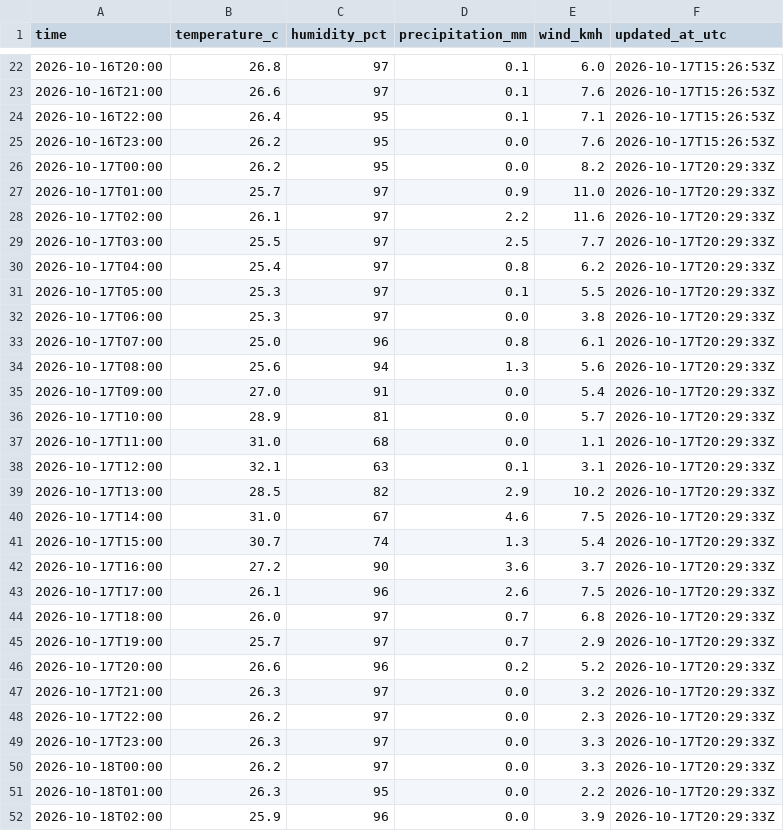
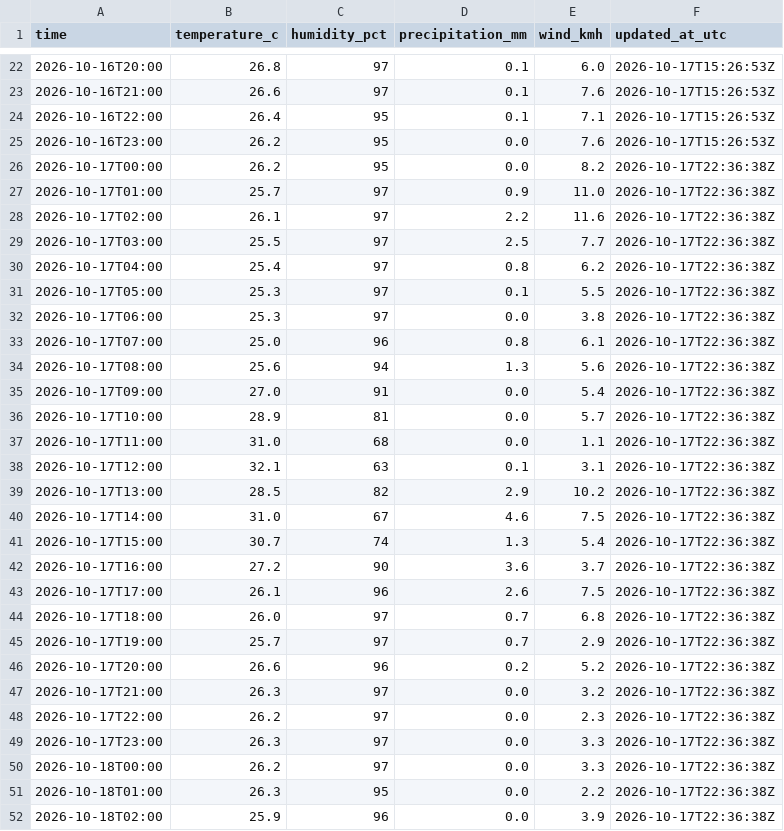
Before and after one commit to farah-aleya/seri-iskandar-weather, a CSV file: data/observations.csv, drawn as a sheet; only a part is shown, gaps mark what is left out; the diff covers the shown part only.

```diff
--- a/data/observations.csv
+++ b/data/observations.csv
@@ -25,28 +25,28 @@ time,temperature_c,humidity_pct,precipitation_mm,wind_kmh,updated_at_utc
 2026-10-16T23:00,26.2,95,0.0,7.6,2026-10-17T15:26:53Z
-2026-10-17T00:00,26.2,95,0.0,8.2,2026-10-17T20:29:33Z
-2026-10-17T01:00,25.7,97,0.9,11.0,2026-10-17T20:29:33Z
-2026-10-17T02:00,26.1,97,2.2,11.6,2026-10-17T20:29:33Z
-2026-10-17T03:00,25.5,97,2.5,7.7,2026-10-17T20:29:33Z
-2026-10-17T04:00,25.4,97,0.8,6.2,2026-10-17T20:29:33Z
-2026-10-17T05:00,25.3,97,0.1,5.5,2026-10-17T20:29:33Z
-2026-10-17T06:00,25.3,97,0.0,3.8,2026-10-17T20:29:33Z
-2026-10-17T07:00,25.0,96,0.8,6.1,2026-10-17T20:29:33Z
-2026-10-17T08:00,25.6,94,1.3,5.6,2026-10-17T20:29:33Z
-2026-10-17T09:00,27.0,91,0.0,5.4,2026-10-17T20:29:33Z
-2026-10-17T10:00,28.9,81,0.0,5.7,2026-10-17T20:29:33Z
-2026-10-17T11:00,31.0,68,0.0,1.1,2026-10-17T20:29:33Z
-2026-10-17T12:00,32.1,63,0.1,3.1,2026-10-17T20:29:33Z
-2026-10-17T13:00,28.5,82,2.9,10.2,2026-10-17T20:29:33Z
-2026-10-17T14:00,31.0,67,4.6,7.5,2026-10-17T20:29:33Z
-2026-10-17T15:00,30.7,74,1.3,5.4,2026-10-17T20:29:33Z
-2026-10-17T16:00,27.2,90,3.6,3.7,2026-10-17T20:29:33Z
-2026-10-17T17:00,26.1,96,2.6,7.5,2026-10-17T20:29:33Z
-2026-10-17T18:00,26.0,97,0.7,6.8,2026-10-17T20:29:33Z
-2026-10-17T19:00,25.7,97,0.7,2.9,2026-10-17T20:29:33Z
-2026-10-17T20:00,26.6,96,0.2,5.2,2026-10-17T20:29:33Z
-2026-10-17T21:00,26.3,97,0.0,3.2,2026-10-17T20:29:33Z
-2026-10-17T22:00,26.2,97,0.0,2.3,2026-10-17T20:29:33Z
-2026-10-17T23:00,26.3,97,0.0,3.3,2026-10-17T20:29:33Z
-2026-10-18T00:00,26.2,97,0.0,3.3,2026-10-17T20:29:33Z
-2026-10-18T01:00,26.3,95,0.0,2.2,2026-10-17T20:29:33Z
-2026-10-18T02:00,25.9,96,0.0,3.9,2026-10-17T20:29:33Z
+2026-10-17T00:00,26.2,95,0.0,8.2,2026-10-17T22:36:38Z
+2026-10-17T01:00,25.7,97,0.9,11.0,2026-10-17T22:36:38Z
+2026-10-17T02:00,26.1,97,2.2,11.6,2026-10-17T22:36:38Z
+2026-10-17T03:00,25.5,97,2.5,7.7,2026-10-17T22:36:38Z
+2026-10-17T04:00,25.4,97,0.8,6.2,2026-10-17T22:36:38Z
+2026-10-17T05:00,25.3,97,0.1,5.5,2026-10-17T22:36:38Z
+2026-10-17T06:00,25.3,97,0.0,3.8,2026-10-17T22:36:38Z
+2026-10-17T07:00,25.0,96,0.8,6.1,2026-10-17T22:36:38Z
+2026-10-17T08:00,25.6,94,1.3,5.6,2026-10-17T22:36:38Z
+2026-10-17T09:00,27.0,91,0.0,5.4,2026-10-17T22:36:38Z
+2026-10-17T10:00,28.9,81,0.0,5.7,2026-10-17T22:36:38Z
+2026-10-17T11:00,31.0,68,0.0,1.1,2026-10-17T22:36:38Z
+2026-10-17T12:00,32.1,63,0.1,3.1,2026-10-17T22:36:38Z
+2026-10-17T13:00,28.5,82,2.9,10.2,2026-10-17T22:36:38Z
+2026-10-17T14:00,31.0,67,4.6,7.5,2026-10-17T22:36:38Z
+2026-10-17T15:00,30.7,74,1.3,5.4,2026-10-17T22:36:38Z
+2026-10-17T16:00,27.2,90,3.6,3.7,2026-10-17T22:36:38Z
+2026-10-17T17:00,26.1,96,2.6,7.5,2026-10-17T22:36:38Z
+2026-10-17T18:00,26.0,97,0.7,6.8,2026-10-17T22:36:38Z
+2026-10-17T19:00,25.7,97,0.7,2.9,2026-10-17T22:36:38Z
+2026-10-17T20:00,26.6,96,0.2,5.2,2026-10-17T22:36:38Z
+2026-10-17T21:00,26.3,97,0.0,3.2,2026-10-17T22:36:38Z
+2026-10-17T22:00,26.2,97,0.0,2.3,2026-10-17T22:36:38Z
+2026-10-17T23:00,26.3,97,0.0,3.3,2026-10-17T22:36:38Z
+2026-10-18T00:00,26.2,97,0.0,3.3,2026-10-17T22:36:38Z
+2026-10-18T01:00,26.3,95,0.0,2.2,2026-10-17T22:36:38Z
+2026-10-18T02:00,25.9,96,0.0,3.9,2026-10-17T22:36:38Z
```
Also changed, not shown: 2 added rows and 2 edited cells elsewhere in this file, data/current.csv, data/daily_forecasts.csv, 2 other files.
